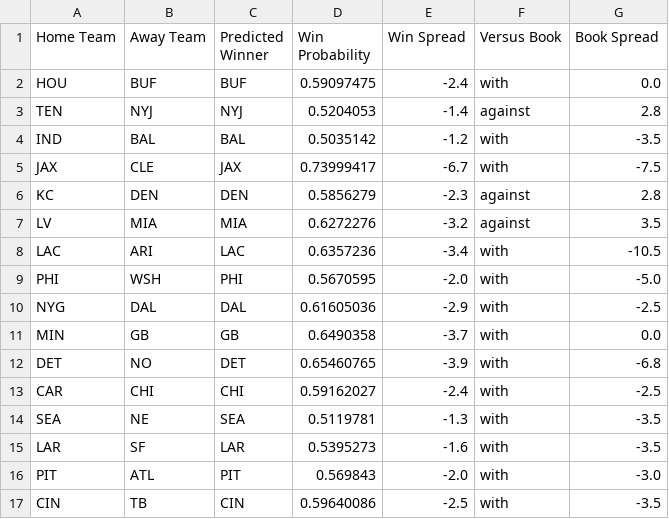
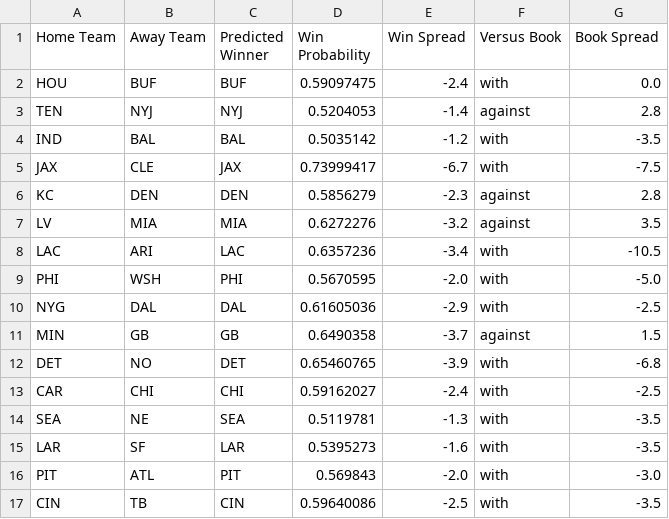
Before and after one commit to hodges623/nfl-prediction-model-site, a CSV file: data/nfl_predict_outcome2026w1p0.csv, drawn as a sheet.

Commit message:
Add/Update predictions for season 2026, week 1, postseason 0

```diff
--- a/data/nfl_predict_outcome2026w1p0.csv
+++ b/data/nfl_predict_outcome2026w1p0.csv
@@ -10,3 +10,3 @@ PHI,WSH,PHI,0.5670595,-2.0,with,-5.0
 NYG,DAL,DAL,0.61605036,-2.9,with,-2.5
-MIN,GB,GB,0.6490358,-3.7,with,0.0
+MIN,GB,GB,0.6490358,-3.7,against,1.5
 DET,NO,DET,0.65460765,-3.9,with,-6.8
```
Also changed, not shown: 1 other file.
